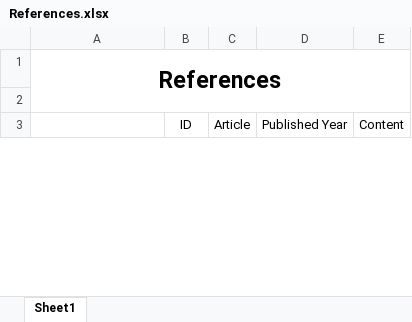
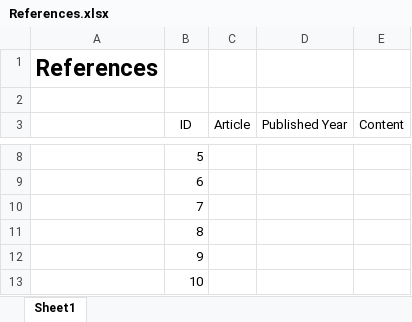
Before and after one commit to sadoanbmt/HSU-SmartIoTParkingSystem, an Excel workbook: Documents/References.xlsx, sheet Sheet1, drawn as a sheet; only a part is shown, gaps mark what is left out; values as stored, in another font and other column widths than the file's, no borders; removed rows and columns are numbered as before the commit, all else as after; the diff covers the shown part only; the diff names each change by its address in the sheet, - before the commit and + after, or states it on an @@ line.

Commit message:
Add references

```diff
--- a/Documents/References.xlsx (sheet Sheet1)
+++ b/Documents/References.xlsx (sheet Sheet1)
-A1:E2 merged
+row 8:  | 5
+row 9:  | 6
+row 10:  | 7
+row 11:  | 8
+row 12:  | 9
+row 13:  | 10
```
Also changed, not shown: 4 added rows and 1 removed row elsewhere in this sheet.
